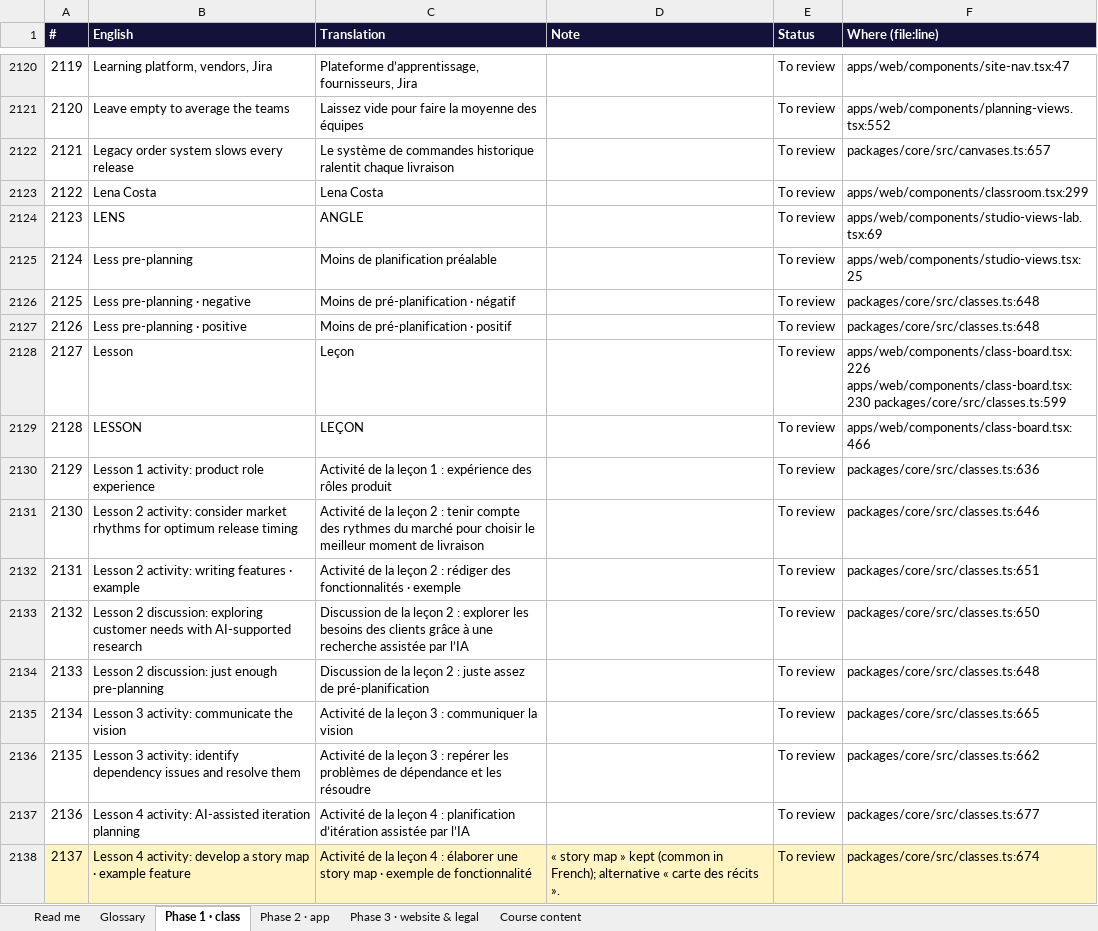
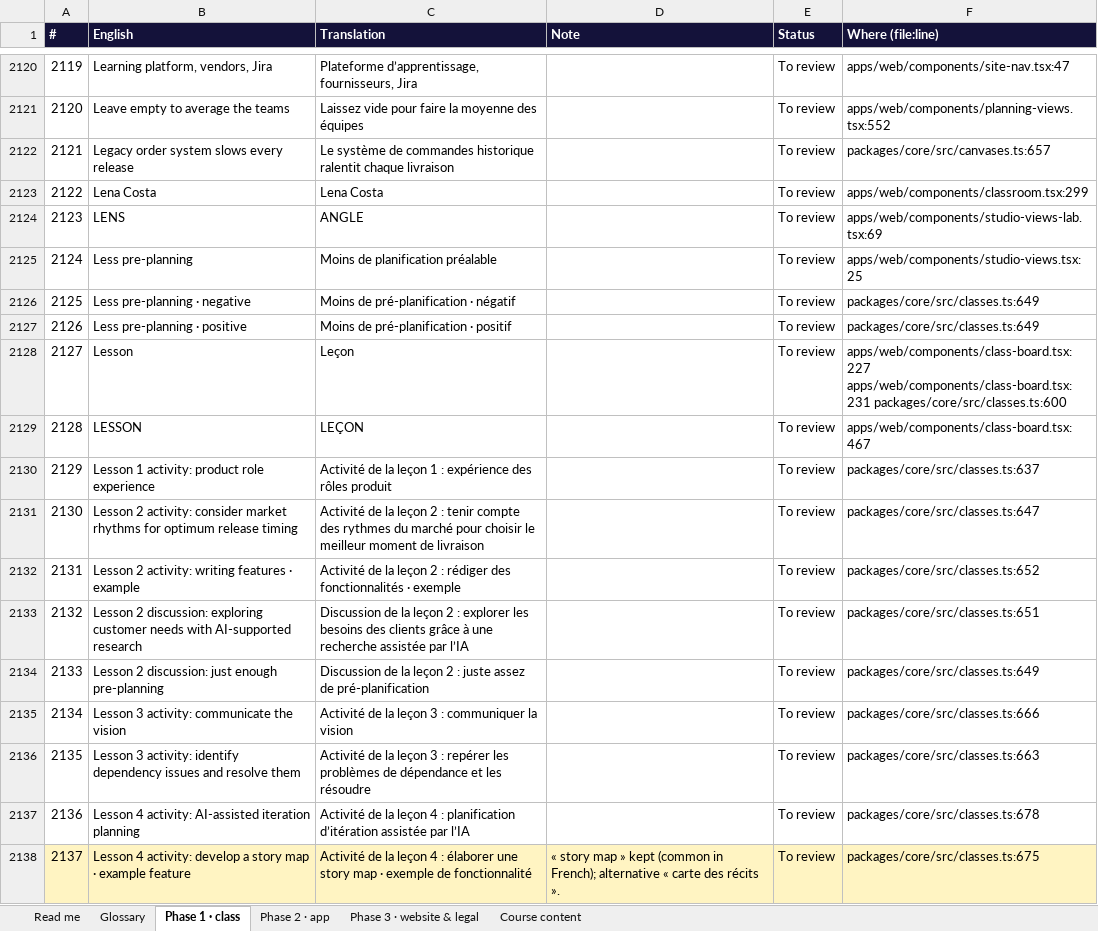
Before and after one commit to mlbwhf/test, an Excel workbook: trainyard/i18n/Trainyard-fr-CA.xlsx, sheet Phase 1 · class, drawn as a sheet; only a part is shown, gaps mark what is left out; values as stored, in another font and other column widths than the file's, no borders; the diff covers the shown part only; the diff names each change by its address in the sheet, - before the commit and + after, or states it on an @@ line.

```diff
--- a/trainyard/i18n/Trainyard-fr-CA.xlsx (sheet Phase 1 · class)
+++ b/trainyard/i18n/Trainyard-fr-CA.xlsx (sheet Phase 1 · class)
-F2126:F2127 (Where (file:line)): packages/core/src/classes.ts:648
+F2126:F2127 (Where (file:line)): packages/core/src/classes.ts:649
-F2128 (Where (file:line)): apps/web/components/class-board.tsx:226 apps/web/components/class-board.tsx:230 packages/core/src/classes.ts:599
+F2128 (Where (file:line)): apps/web/components/class-board.tsx:227 apps/web/components/class-board.tsx:231 packages/core/src/classes.ts:600
-F2129 (Where (file:line)): apps/web/components/class-board.tsx:466
+F2129 (Where (file:line)): apps/web/components/class-board.tsx:467
-F2130 (Where (file:line)): packages/core/src/classes.ts:636
+F2130 (Where (file:line)): packages/core/src/classes.ts:637
-F2131 (Where (file:line)): packages/core/src/classes.ts:646
+F2131 (Where (file:line)): packages/core/src/classes.ts:647
-F2132 (Where (file:line)): packages/core/src/classes.ts:651
+F2132 (Where (file:line)): packages/core/src/classes.ts:652
-F2133 (Where (file:line)): packages/core/src/classes.ts:650
+F2133 (Where (file:line)): packages/core/src/classes.ts:651
-F2134 (Where (file:line)): packages/core/src/classes.ts:648
+F2134 (Where (file:line)): packages/core/src/classes.ts:649
-F2135 (Where (file:line)): packages/core/src/classes.ts:665
+F2135 (Where (file:line)): packages/core/src/classes.ts:666
-F2136 (Where (file:line)): packages/core/src/classes.ts:662
+F2136 (Where (file:line)): packages/core/src/classes.ts:663
-F2137 (Where (file:line)): packages/core/src/classes.ts:677
+F2137 (Where (file:line)): packages/core/src/classes.ts:678
-F2138 (Where (file:line)): packages/core/src/classes.ts:674
+F2138 (Where (file:line)): packages/core/src/classes.ts:675
```
Also changed, not shown: 678 edited cells elsewhere in this sheet, sheet Course content, trainyard/i18n/Trainyard-fr-FR.xlsx, 8 other files.
